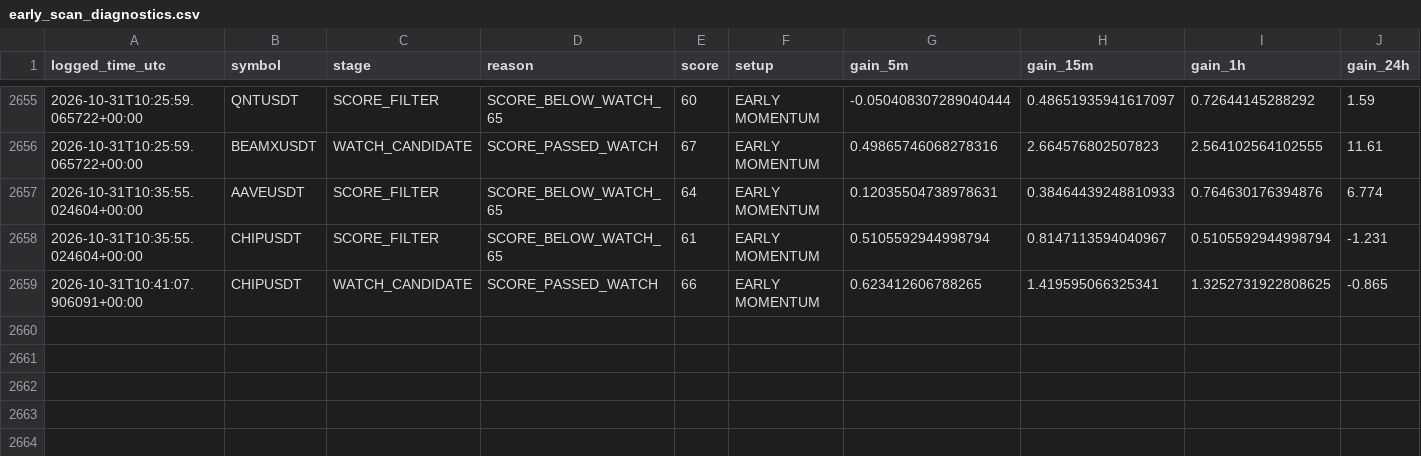
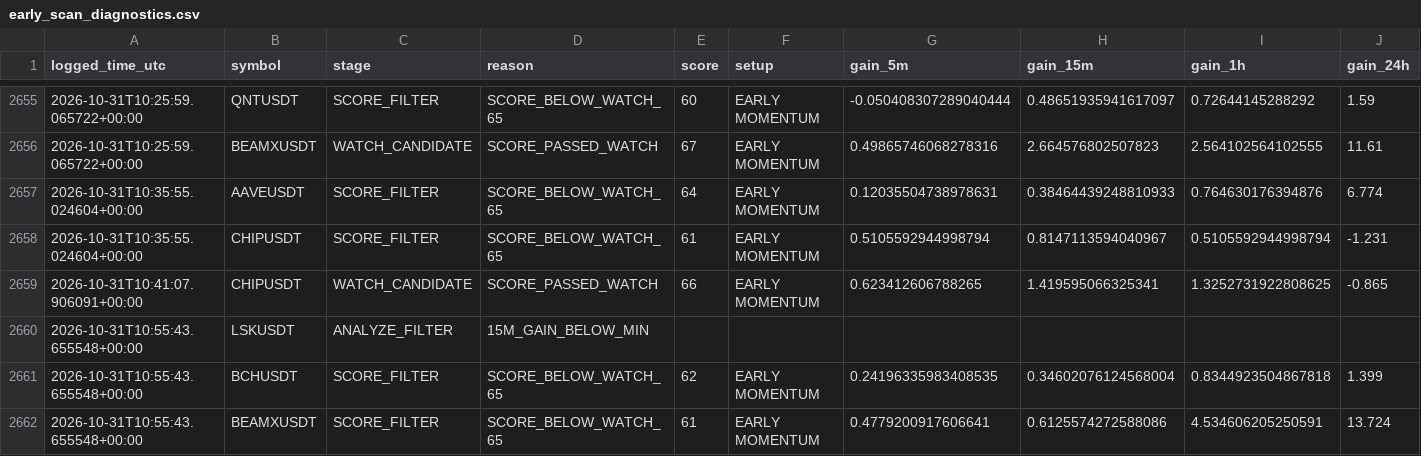
Before and after one commit to islam1977/v3, a CSV file: early_scan_diagnostics.csv, drawn as a sheet; only a part is shown, gaps mark what is left out; rows hold the shown columns only; the diff names each change by its address in the sheet, - before the commit and + after, or states it on an @@ line.

```diff
--- a/early_scan_diagnostics.csv
+++ b/early_scan_diagnostics.csv
+row 2660: 2026-10-31T10:55:43.655548+00:00 | LSKUSDT | ANALYZE_FILTER | 15M_GAIN_BELOW_MIN
+row 2661: 2026-10-31T10:55:43.655548+00:00 | BCHUSDT | SCORE_FILTER | SCORE_BELOW_WATCH_65 | 62 | EARLY MOMENTUM | 0.24196335983408535 | 0.34602076124568004 | 0.8344923504867818 | 1.399
+row 2662: 2026-10-31T10:55:43.655548+00:00 | BEAMXUSDT | SCORE_FILTER | SCORE_BELOW_WATCH_65 | 61 | EARLY MOMENTUM | 0.4779200917606641 | 0.6125574272588086 | 4.534606205250591 | 13.724
```
Also changed, not shown: 1 other file.
